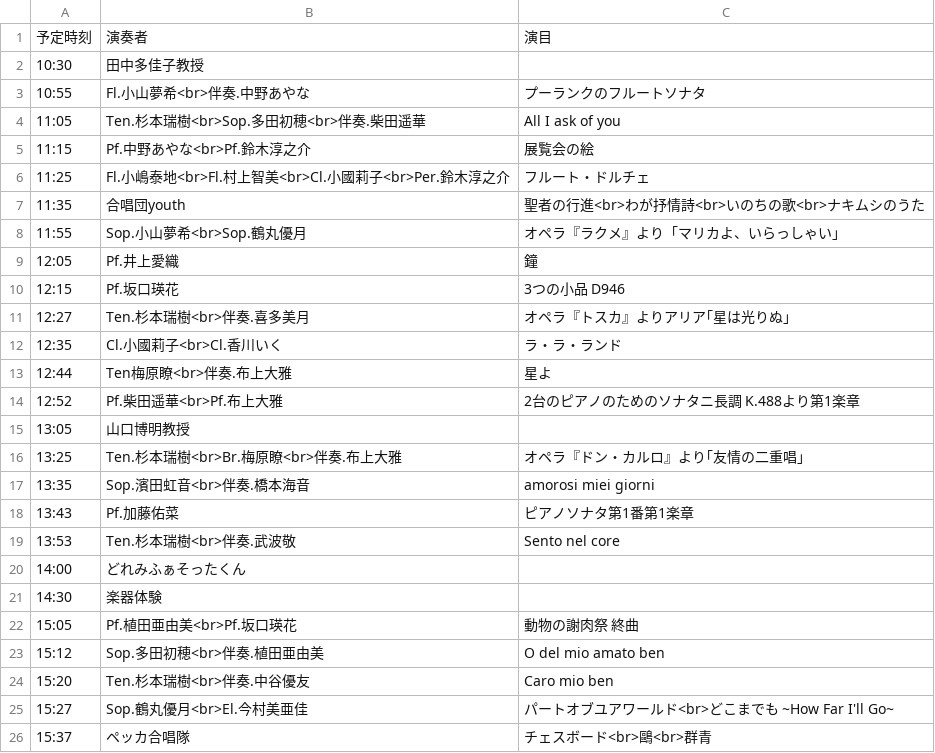
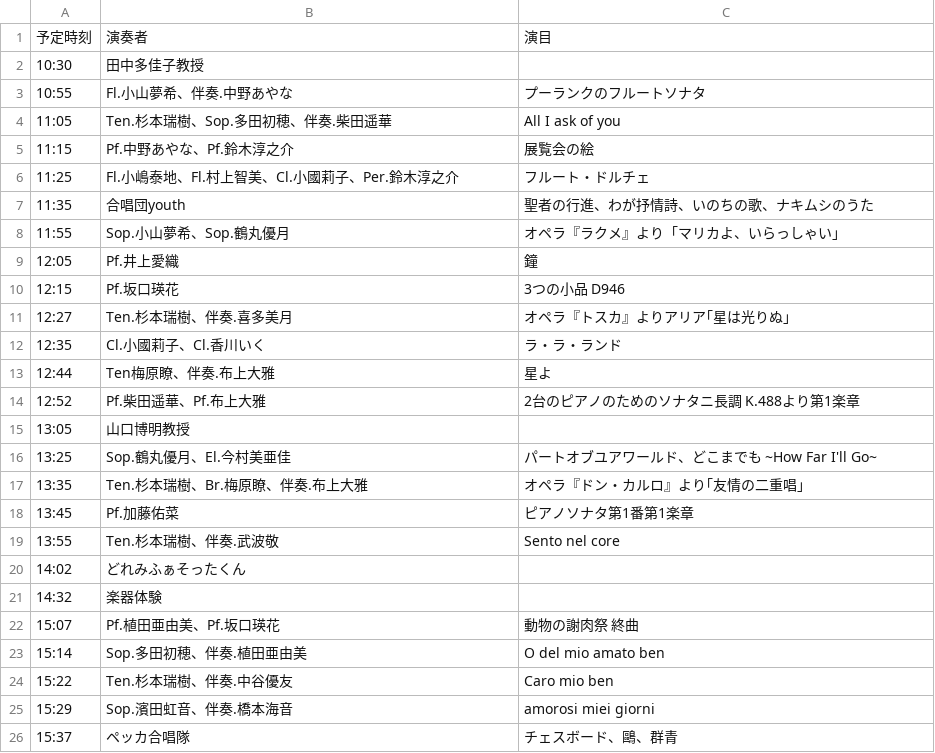
Before and after one commit to Peccatore/2023, a CSV file: 予定2.csv, drawn as a sheet.

Commit message:
Add files via upload

```diff
--- a/予定2.csv
+++ b/予定2.csv
@@ -2,25 +2,25 @@
 10:30,田中多佳子教授,
-10:55,Fl.小山夢希<br>伴奏.中野あやな,プーランクのフルートソナタ
-11:05,Ten.杉本瑞樹<br>Sop.多田初穂<br>伴奏.柴田遥華,All I ask of you
-11:15,Pf.中野あやな<br>Pf.鈴木淳之介,展覧会の絵
-11:25,Fl.小嶋泰地<br>Fl.村上智美<br>Cl.小國莉子<br>Per.鈴木淳之介,フルート・ドルチェ
-11:35,合唱団youth,聖者の行進<br>わが抒情詩<br>いのちの歌<br>ナキムシのうた
-11:55,Sop.小山夢希<br>Sop.鶴丸優月,オペラ『ラクメ』より「マリカよ、いらっしゃい」
+10:55,Fl.小山夢希、伴奏.中野あやな,プーランクのフルートソナタ
+11:05,Ten.杉本瑞樹、Sop.多田初穂、伴奏.柴田遥華,All I ask of you
+11:15,Pf.中野あやな、Pf.鈴木淳之介,展覧会の絵
+11:25,Fl.小嶋泰地、Fl.村上智美、Cl.小國莉子、Per.鈴木淳之介,フルート・ドルチェ
+11:35,合唱団youth,聖者の行進、わが抒情詩、いのちの歌、ナキムシのうた
+11:55,Sop.小山夢希、Sop.鶴丸優月,オペラ『ラクメ』より「マリカよ、いらっしゃい」
 12:05,Pf.井上愛織,鐘
 12:15,Pf.坂口瑛花,3つの小品　D946
-12:27,Ten.杉本瑞樹<br>伴奏.喜多美月,オペラ『トスカ』よりアリア｢星は光りぬ｣
-12:35,Cl.小國莉子<br>Cl.香川いく,ラ・ラ・ランド
-12:44,Ten梅原瞭<br>伴奏.布上大雅,星よ
-12:52,Pf.柴田遥華<br>Pf.布上大雅,2台のピアノのためのソナタニ長調 K.488より第1楽章
+12:27,Ten.杉本瑞樹、伴奏.喜多美月,オペラ『トスカ』よりアリア｢星は光りぬ｣
+12:35,Cl.小國莉子、Cl.香川いく,ラ・ラ・ランド
+12:44,Ten梅原瞭、伴奏.布上大雅,星よ
+12:52,Pf.柴田遥華、Pf.布上大雅,2台のピアノのためのソナタニ長調 K.488より第1楽章
 13:05,山口博明教授,
-13:25,Ten.杉本瑞樹<br>Br.梅原瞭<br>伴奏.布上大雅,オペラ『ドン・カルロ』より｢友情の二重唱｣
-13:35,Sop.濱田虹音<br>伴奏.橋本海音,amorosi miei giorni
-13:43,Pf.加藤佑菜,ピアノソナタ第1番第1楽章
-13:53,Ten.杉本瑞樹<br>伴奏.武波敬,Sento nel core
-14:00,どれみふぁそったくん,
-14:30,楽器体験 ,
-15:05,Pf.植田亜由美<br>Pf.坂口瑛花,動物の謝肉祭　終曲
-15:12,Sop.多田初穂<br>伴奏.植田亜由美, O del mio amato ben
-15:20,Ten.杉本瑞樹<br>伴奏.中谷優友,Caro mio ben
-15:27,Sop.鶴丸優月<br>El.今村美亜佳,パートオブユアワールド<br>どこまでも ~How Far I'll Go~
-15:37,ペッカ合唱隊,チェスボード<br>鷗<br>群青
+13:25,Sop.鶴丸優月、El.今村美亜佳,パートオブユアワールド、どこまでも ~How Far I'll Go~
+13:35,Ten.杉本瑞樹、Br.梅原瞭、伴奏.布上大雅,オペラ『ドン・カルロ』より｢友情の二重唱｣
+13:45,Pf.加藤佑菜,ピアノソナタ第1番第1楽章
+13:55,Ten.杉本瑞樹、伴奏.武波敬,Sento nel core
+14:02,どれみふぁそったくん,
+14:32,楽器体験 ,
+15:07,Pf.植田亜由美、Pf.坂口瑛花,動物の謝肉祭　終曲
+15:14,Sop.多田初穂、伴奏.植田亜由美, O del mio amato ben
+15:22,Ten.杉本瑞樹、伴奏.中谷優友,Caro mio ben
+15:29,Sop.濱田虹音、伴奏.橋本海音,amorosi miei giorni
+15:37,ペッカ合唱隊,チェスボード、鷗、群青
```
